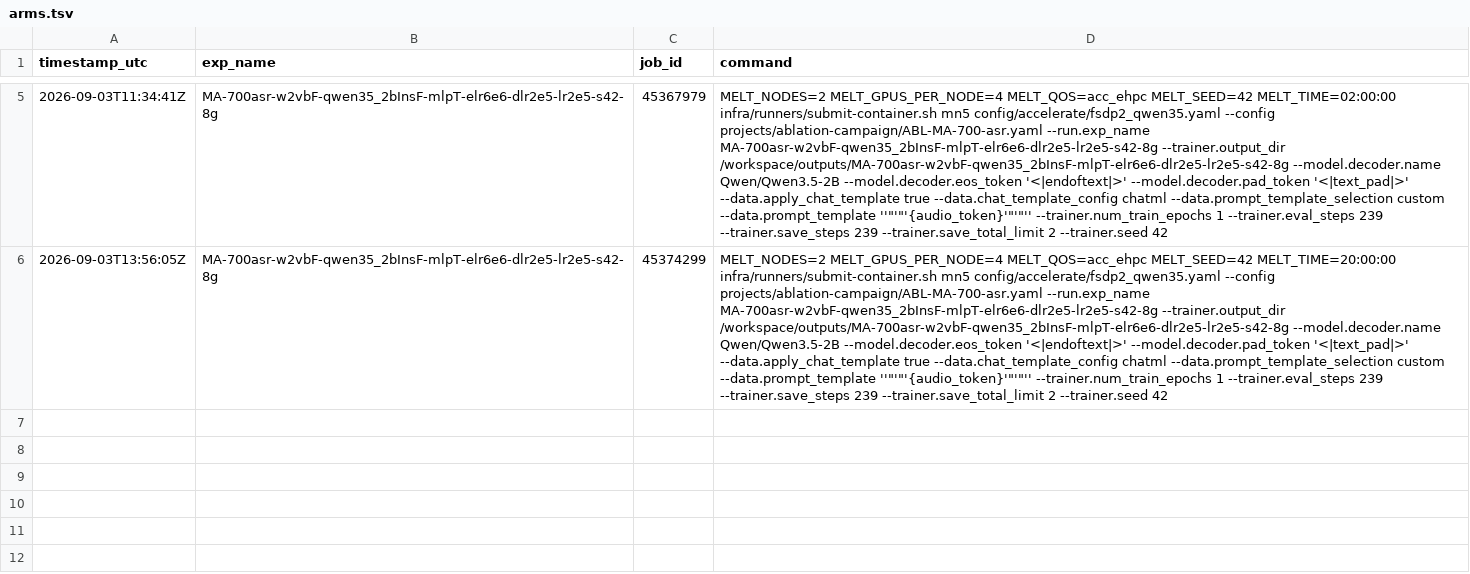
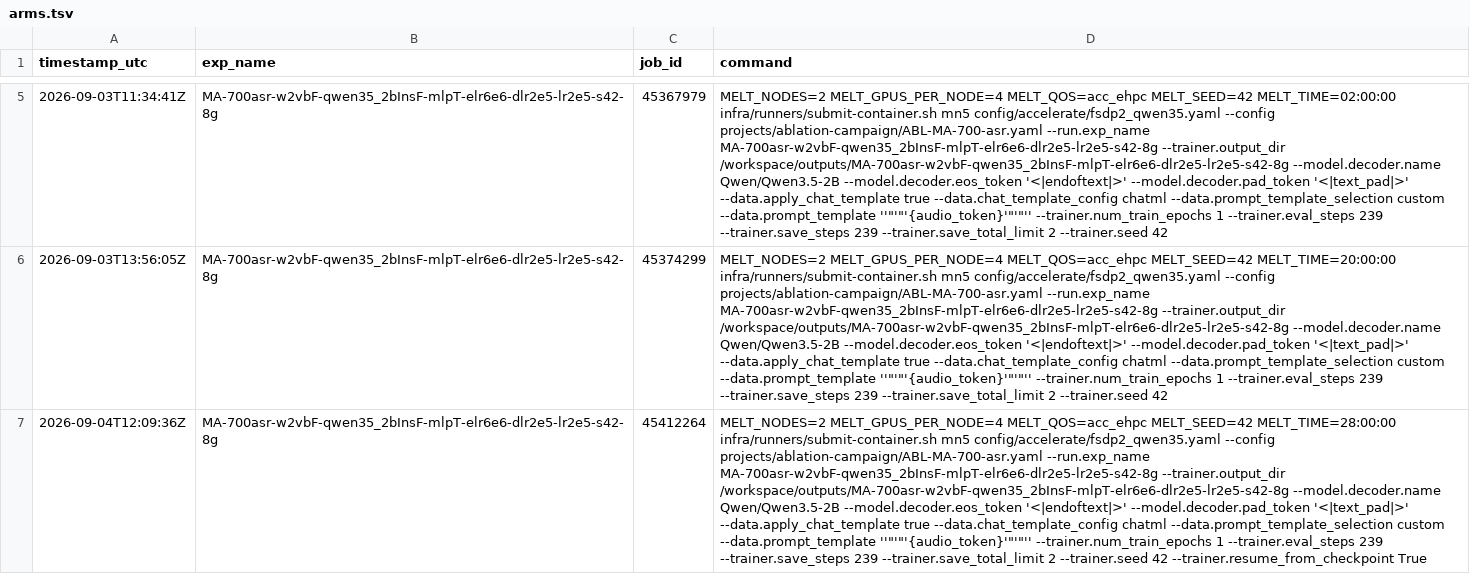
Before and after one commit to MELT-proj/training, a TSV file: projects/ablation-campaign/arms.tsv, drawn as a sheet; only a part is shown, gaps mark what is left out; the diff names each change by its address in the sheet, - before the commit and + after, or states it on an @@ line.

```diff
--- a/projects/ablation-campaign/arms.tsv
+++ b/projects/ablation-campaign/arms.tsv
+row 7: 2026-09-04T12:09:36Z | MA-700asr-w2vbF-qwen35_2bInsF-mlpT-elr6e6-dlr2e5-lr2e5-s42-8g | 45412264 | MELT_NODES=2 MELT_GPUS_PER_NODE=4 MELT_QOS=acc_ehpc MELT_SEED=42 MELT_TIME=28:00:00 infra/runners/submit-container.sh mn5 config/accelerate/fsdp2_qwen35.yaml --config projects/ablation-campaign/ABL-MA-700-asr.yaml --run.exp_name MA-700asr-w2vbF-qwen35_2bInsF-mlpT-elr6e6-dlr2e5-lr2e5-s42-8g --trainer.output_dir /workspace/outputs/MA-700asr-w2vbF-qwen35_2bInsF-mlpT-elr6e6-dlr2e5-lr2e5-s42-8g --model.decoder.name Qwen/Qwen3.5-2B --model.decoder.eos_token '<|endoftext|>' --model.decoder.pad_token '<|text_pad|>' --data.apply_chat_template true --data.chat_template_config chatml --data.prompt_template_selection custom --data.prompt_template ''"'"'{audio_token}'"'"'' --trainer.num_train_epochs 1 --trainer.eval_steps 239 --trainer.save_steps 239 --trainer.save_total_limit 2 --trainer.seed 42 --trainer.resume_from_checkpoint True
```
